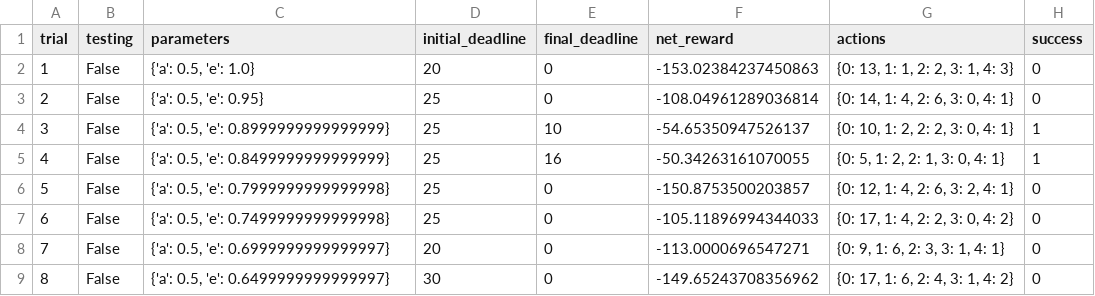
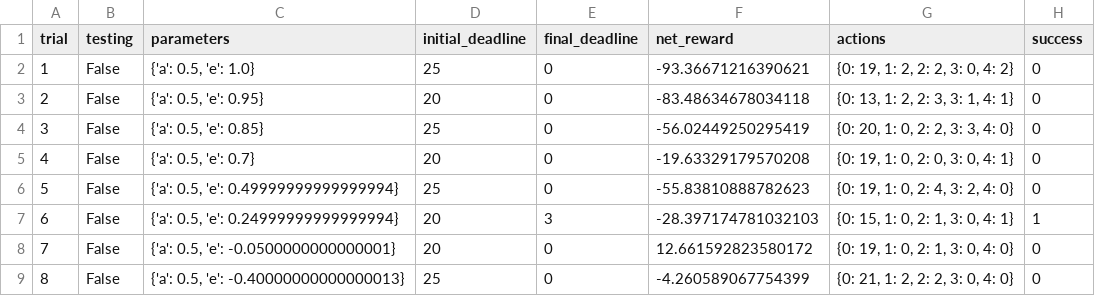
Before and after one commit to sananand007/machine-learning, a CSV file: projects/smartcab/logs/sim_default-learning.csv, drawn as a sheet; only a part is shown; the diff covers the shown part only.

```diff
--- a/projects/smartcab/logs/sim_default-learning.csv
+++ b/projects/smartcab/logs/sim_default-learning.csv
@@ -1,9 +1,9 @@
 trial,testing,parameters,initial_deadline,final_deadline,net_reward,actions,success
-1,False,"{'a': 0.5, 'e': 1.0}",20,0,-153.02384237450863,"{0: 13, 1: 1, 2: 2, 3: 1, 4: 3}",0
-2,False,"{'a': 0.5, 'e': 0.95}",25,0,-108.04961289036814,"{0: 14, 1: 4, 2: 6, 3: 0, 4: 1}",0
-3,False,"{'a': 0.5, 'e': 0.8999999999999999}",25,10,-54.65350947526137,"{0: 10, 1: 2, 2: 2, 3: 0, 4: 1}",1
-4,False,"{'a': 0.5, 'e': 0.8499999999999999}",25,16,-50.34263161070055,"{0: 5, 1: 2, 2: 1, 3: 0, 4: 1}",1
-5,False,"{'a': 0.5, 'e': 0.7999999999999998}",25,0,-150.8753500203857,"{0: 12, 1: 4, 2: 6, 3: 2, 4: 1}",0
-6,False,"{'a': 0.5, 'e': 0.7499999999999998}",25,0,-105.11896994344033,"{0: 17, 1: 4, 2: 2, 3: 0, 4: 2}",0
-7,False,"{'a': 0.5, 'e': 0.6999999999999997}",20,0,-113.0000696547271,"{0: 9, 1: 6, 2: 3, 3: 1, 4: 1}",0
-8,False,"{'a': 0.5, 'e': 0.6499999999999997}",30,0,-149.65243708356962,"{0: 17, 1: 6, 2: 4, 3: 1, 4: 2}",0
+1,False,"{'a': 0.5, 'e': 1.0}",25,0,-93.36671216390621,"{0: 19, 1: 2, 2: 2, 3: 0, 4: 2}",0
+2,False,"{'a': 0.5, 'e': 0.95}",20,0,-83.48634678034118,"{0: 13, 1: 2, 2: 3, 3: 1, 4: 1}",0
+3,False,"{'a': 0.5, 'e': 0.85}",25,0,-56.02449250295419,"{0: 20, 1: 0, 2: 2, 3: 3, 4: 0}",0
+4,False,"{'a': 0.5, 'e': 0.7}",20,0,-19.63329179570208,"{0: 19, 1: 0, 2: 0, 3: 0, 4: 1}",0
+5,False,"{'a': 0.5, 'e': 0.49999999999999994}",25,0,-55.83810888782623,"{0: 19, 1: 0, 2: 4, 3: 2, 4: 0}",0
+6,False,"{'a': 0.5, 'e': 0.24999999999999994}",20,3,-28.397174781032103,"{0: 15, 1: 0, 2: 1, 3: 0, 4: 1}",1
+7,False,"{'a': 0.5, 'e': -0.0500000000000001}",20,0,12.661592823580172,"{0: 19, 1: 0, 2: 1, 3: 0, 4: 0}",0
+8,False,"{'a': 0.5, 'e': -0.40000000000000013}",25,0,-4.260589067754399,"{0: 21, 1: 2, 2: 2, 3: 0, 4: 0}",0
```
Also changed, not shown: 92 edited cells elsewhere in this file, projects/smartcab/logs/sim_no-learning.csv, 10 other files.
